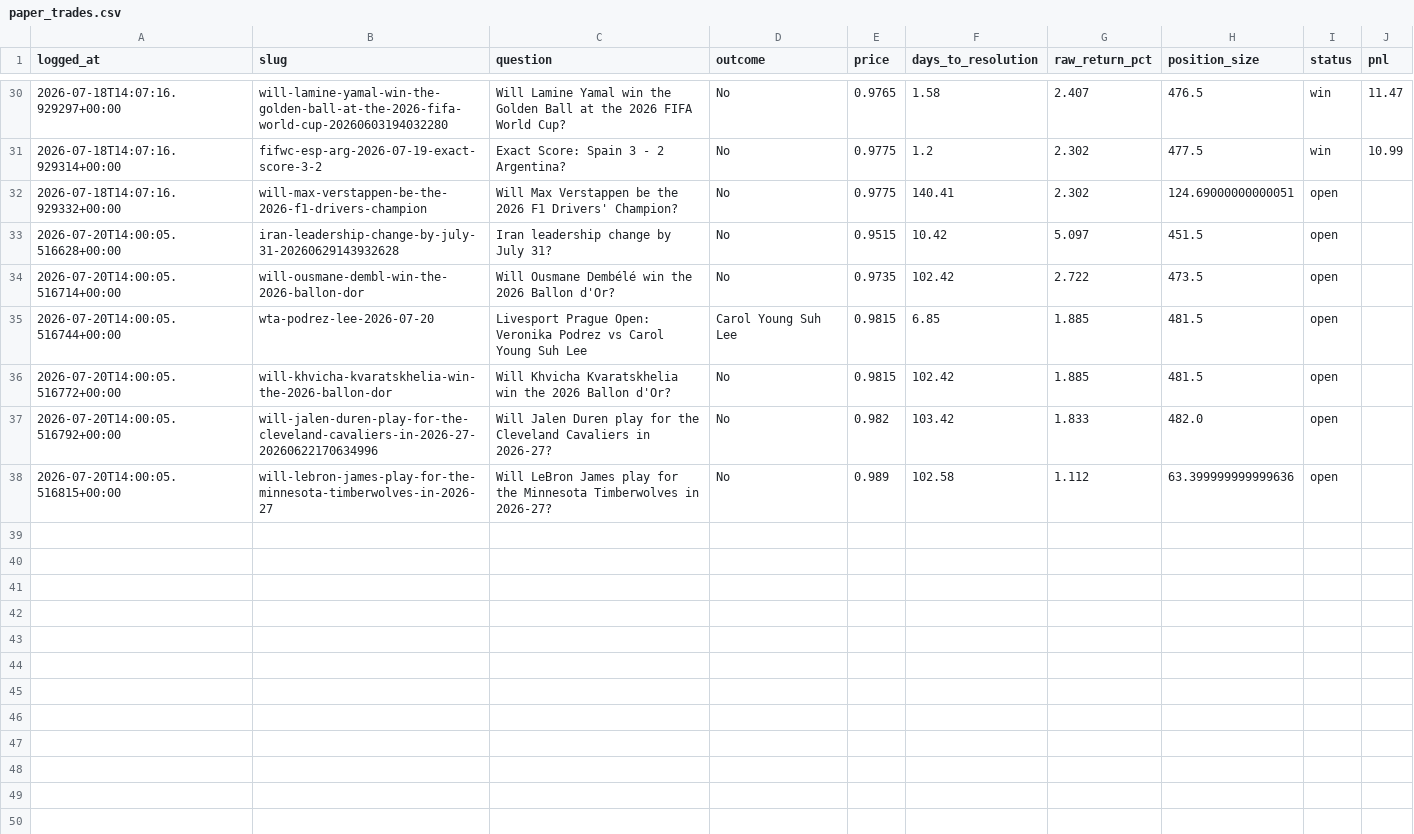
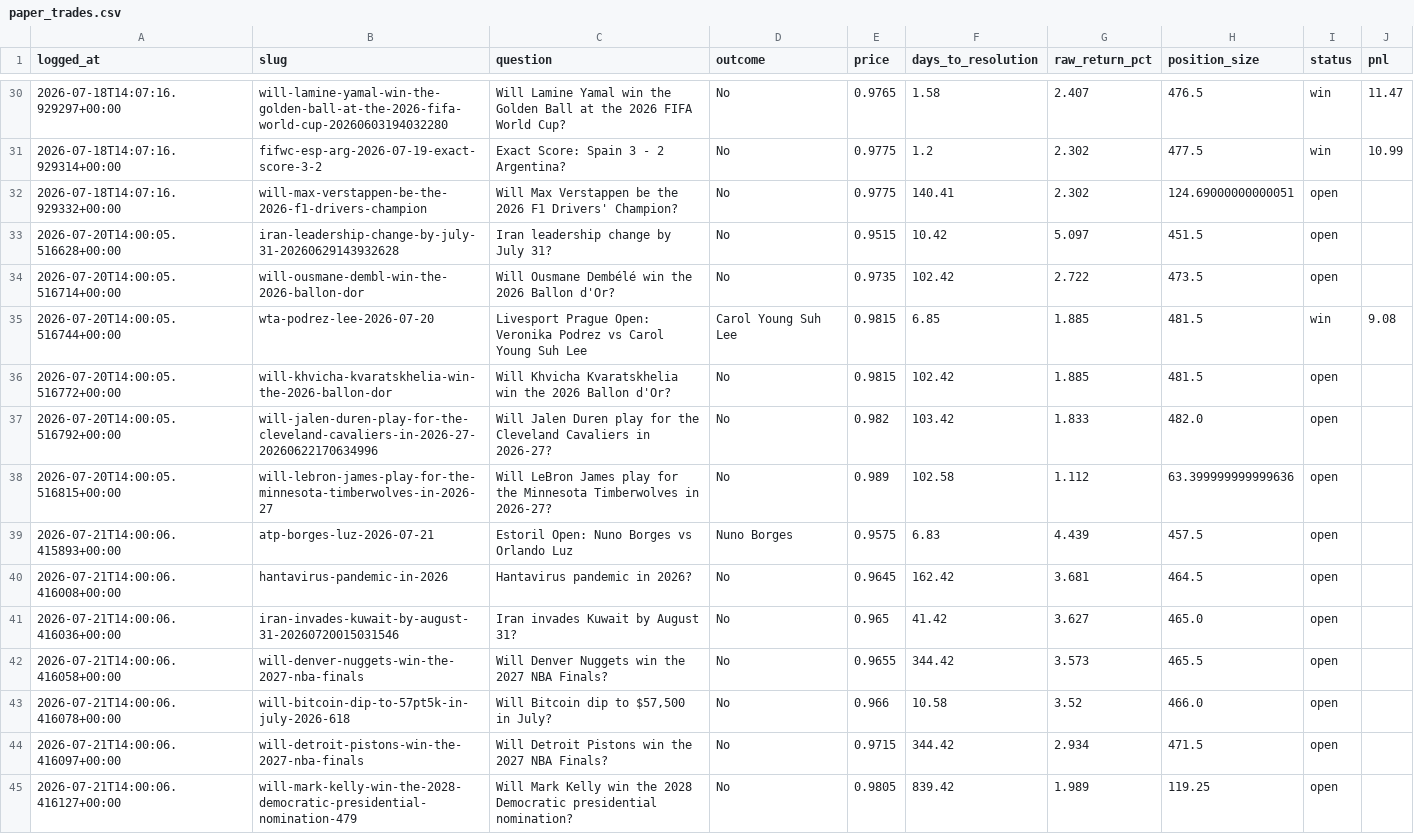
Before and after one commit to Krispy25/polymarket-agent, a CSV file: backtest/paper_trades.csv, drawn as a sheet; only a part is shown, gaps mark what is left out.

```diff
--- a/backtest/paper_trades.csv
+++ b/backtest/paper_trades.csv
@@ -34,3 +34,3 @@ logged_at,slug,question,outcome,price,days_to_resolution,raw_return_pct,position
 2026-07-20T14:00:05.516714+00:00,will-ousmane-dembl-win-the-2026-ballon-dor,Will Ousmane Dembélé win the 2026 Ballon d'Or?,No,0.9735,102.42,2.722,473.5,open,
-2026-07-20T14:00:05.516744+00:00,wta-podrez-lee-2026-07-20,Livesport Prague Open: Veronika Podrez vs Carol Young Suh Lee,Carol Young Suh Lee,0.9815,6.85,1.885,481.5,open,
+2026-07-20T14:00:05.516744+00:00,wta-podrez-lee-2026-07-20,Livesport Prague Open: Veronika Podrez vs Carol Young Suh Lee,Carol Young Suh Lee,0.9815,6.85,1.885,481.5,win,9.08
 2026-07-20T14:00:05.516772+00:00,will-khvicha-kvaratskhelia-win-the-2026-ballon-dor,Will Khvicha Kvaratskhelia win the 2026 Ballon d'Or?,No,0.9815,102.42,1.885,481.5,open,
@@ -38 +38,8 @@ logged_at,slug,question,outcome,price,days_to_resolution,raw_return_pct,position
 2026-07-20T14:00:05.516815+00:00,will-lebron-james-play-for-the-minnesota-timberwolves-in-2026-27,Will LeBron James play for the Minnesota Timberwolves in 2026-27?,No,0.989,102.58,1.112,63.399999999999636,open,
+2026-07-21T14:00:06.415893+00:00,atp-borges-luz-2026-07-21,Estoril Open: Nuno Borges vs Orlando Luz,Nuno Borges,0.9575,6.83,4.439,457.5,open,
+2026-07-21T14:00:06.416008+00:00,hantavirus-pandemic-in-2026,Hantavirus pandemic in 2026?,No,0.9645,162.42,3.681,464.5,open,
+2026-07-21T14:00:06.416036+00:00,iran-invades-kuwait-by-august-31-20260720015031546,Iran invades Kuwait by August 31?,No,0.965,41.42,3.627,465.0,open,
+2026-07-21T14:00:06.416058+00:00,will-denver-nuggets-win-the-2027-nba-finals,Will Denver Nuggets win the 2027 NBA Finals?,No,0.9655,344.42,3.573,465.5,open,
+2026-07-21T14:00:06.416078+00:00,will-bitcoin-dip-to-57pt5k-in-july-2026-618,"Will Bitcoin dip to $57,500 in July?",No,0.966,10.58,3.52,466.0,open,
+2026-07-21T14:00:06.416097+00:00,will-detroit-pistons-win-the-2027-nba-finals,Will Detroit Pistons win the 2027 NBA Finals?,No,0.9715,344.42,2.934,471.5,open,
+2026-07-21T14:00:06.416127+00:00,will-mark-kelly-win-the-2028-democratic-presidential-nomination-479,Will Mark Kelly win the 2028 Democratic presidential nomination?,No,0.9805,839.42,1.989,119.25,open,
```
Also changed, not shown: 2 other files.
